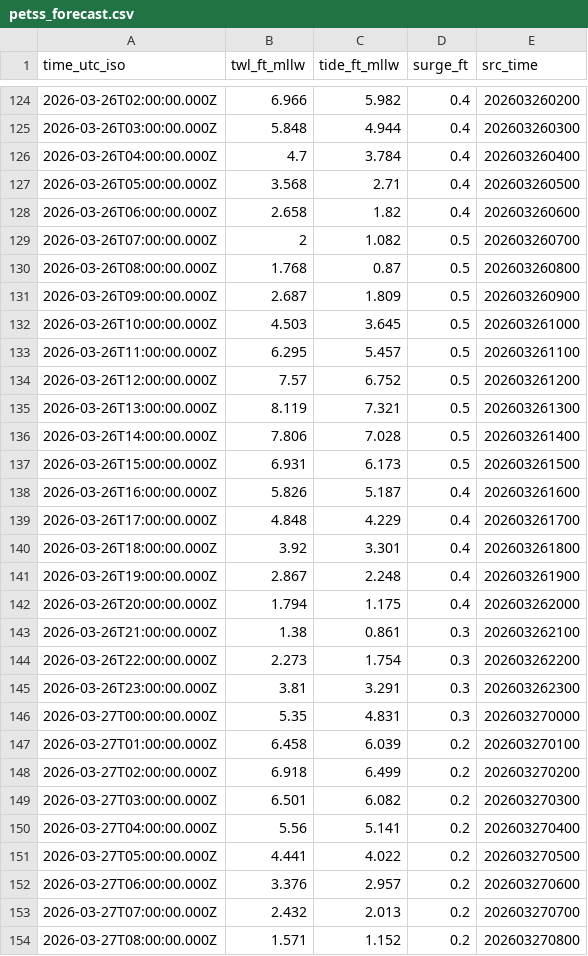
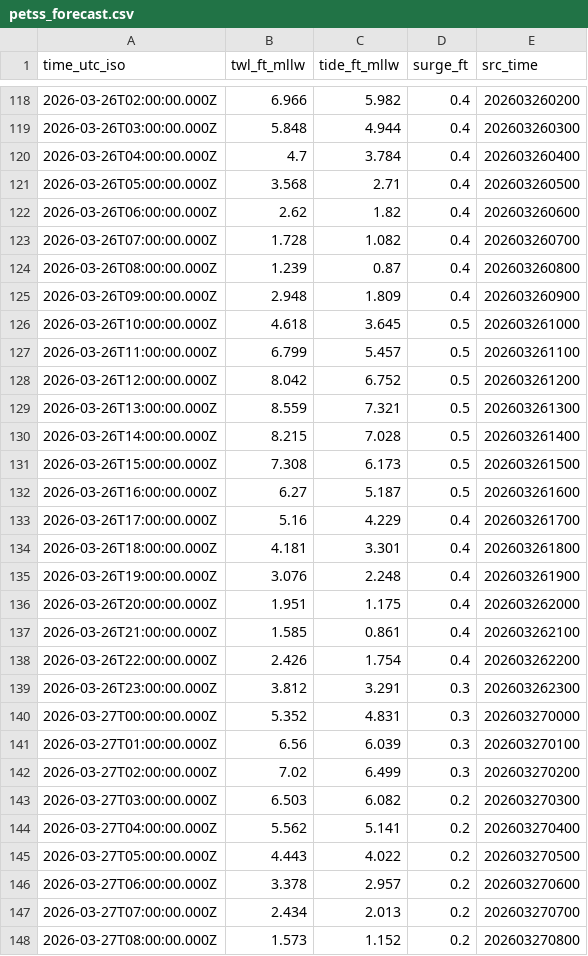
Before and after one commit to hondrospj/Burlington, a CSV file: data/petss_forecast.csv, drawn as a sheet; only a part is shown, gaps mark what is left out; the diff covers the shown part only.

```diff
--- a/data/petss_forecast.csv
+++ b/data/petss_forecast.csv
@@ -127,28 +121,28 @@ time_utc_iso,twl_ft_mllw,tide_ft_mllw,surge_ft,src_time
 2026-03-26T05:00:00.000Z,3.568,2.71,0.4,202603260500
-2026-03-26T06:00:00.000Z,2.658,1.82,0.4,202603260600
-2026-03-26T07:00:00.000Z,2,1.082,0.5,202603260700
-2026-03-26T08:00:00.000Z,1.768,0.87,0.5,202603260800
-2026-03-26T09:00:00.000Z,2.687,1.809,0.5,202603260900
-2026-03-26T10:00:00.000Z,4.503,3.645,0.5,202603261000
-2026-03-26T11:00:00.000Z,6.295,5.457,0.5,202603261100
-2026-03-26T12:00:00.000Z,7.57,6.752,0.5,202603261200
-2026-03-26T13:00:00.000Z,8.119,7.321,0.5,202603261300
-2026-03-26T14:00:00.000Z,7.806,7.028,0.5,202603261400
-2026-03-26T15:00:00.000Z,6.931,6.173,0.5,202603261500
-2026-03-26T16:00:00.000Z,5.826,5.187,0.4,202603261600
-2026-03-26T17:00:00.000Z,4.848,4.229,0.4,202603261700
-2026-03-26T18:00:00.000Z,3.92,3.301,0.4,202603261800
-2026-03-26T19:00:00.000Z,2.867,2.248,0.4,202603261900
-2026-03-26T20:00:00.000Z,1.794,1.175,0.4,202603262000
-2026-03-26T21:00:00.000Z,1.38,0.861,0.3,202603262100
-2026-03-26T22:00:00.000Z,2.273,1.754,0.3,202603262200
-2026-03-26T23:00:00.000Z,3.81,3.291,0.3,202603262300
-2026-03-27T00:00:00.000Z,5.35,4.831,0.3,202603270000
-2026-03-27T01:00:00.000Z,6.458,6.039,0.2,202603270100
-2026-03-27T02:00:00.000Z,6.918,6.499,0.2,202603270200
-2026-03-27T03:00:00.000Z,6.501,6.082,0.2,202603270300
-2026-03-27T04:00:00.000Z,5.56,5.141,0.2,202603270400
-2026-03-27T05:00:00.000Z,4.441,4.022,0.2,202603270500
-2026-03-27T06:00:00.000Z,3.376,2.957,0.2,202603270600
-2026-03-27T07:00:00.000Z,2.432,2.013,0.2,202603270700
-2026-03-27T08:00:00.000Z,1.571,1.152,0.2,202603270800
+2026-03-26T06:00:00.000Z,2.62,1.82,0.4,202603260600
+2026-03-26T07:00:00.000Z,1.728,1.082,0.4,202603260700
+2026-03-26T08:00:00.000Z,1.239,0.87,0.4,202603260800
+2026-03-26T09:00:00.000Z,2.948,1.809,0.4,202603260900
+2026-03-26T10:00:00.000Z,4.618,3.645,0.5,202603261000
+2026-03-26T11:00:00.000Z,6.799,5.457,0.5,202603261100
+2026-03-26T12:00:00.000Z,8.042,6.752,0.5,202603261200
+2026-03-26T13:00:00.000Z,8.559,7.321,0.5,202603261300
+2026-03-26T14:00:00.000Z,8.215,7.028,0.5,202603261400
+2026-03-26T15:00:00.000Z,7.308,6.173,0.5,202603261500
+2026-03-26T16:00:00.000Z,6.27,5.187,0.5,202603261600
+2026-03-26T17:00:00.000Z,5.16,4.229,0.4,202603261700
+2026-03-26T18:00:00.000Z,4.181,3.301,0.4,202603261800
+2026-03-26T19:00:00.000Z,3.076,2.248,0.4,202603261900
+2026-03-26T20:00:00.000Z,1.951,1.175,0.4,202603262000
+2026-03-26T21:00:00.000Z,1.585,0.861,0.4,202603262100
+2026-03-26T22:00:00.000Z,2.426,1.754,0.4,202603262200
+2026-03-26T23:00:00.000Z,3.812,3.291,0.3,202603262300
+2026-03-27T00:00:00.000Z,5.352,4.831,0.3,202603270000
+2026-03-27T01:00:00.000Z,6.56,6.039,0.3,202603270100
+2026-03-27T02:00:00.000Z,7.02,6.499,0.3,202603270200
+2026-03-27T03:00:00.000Z,6.503,6.082,0.2,202603270300
+2026-03-27T04:00:00.000Z,5.562,5.141,0.2,202603270400
+2026-03-27T05:00:00.000Z,4.443,4.022,0.2,202603270500
+2026-03-27T06:00:00.000Z,3.378,2.957,0.2,202603270600
+2026-03-27T07:00:00.000Z,2.434,2.013,0.2,202603270700
+2026-03-27T08:00:00.000Z,1.573,1.152,0.2,202603270800
```
Also changed, not shown: 6 added rows, 6 removed rows and 99 edited cells elsewhere in this file, 3 other files.
